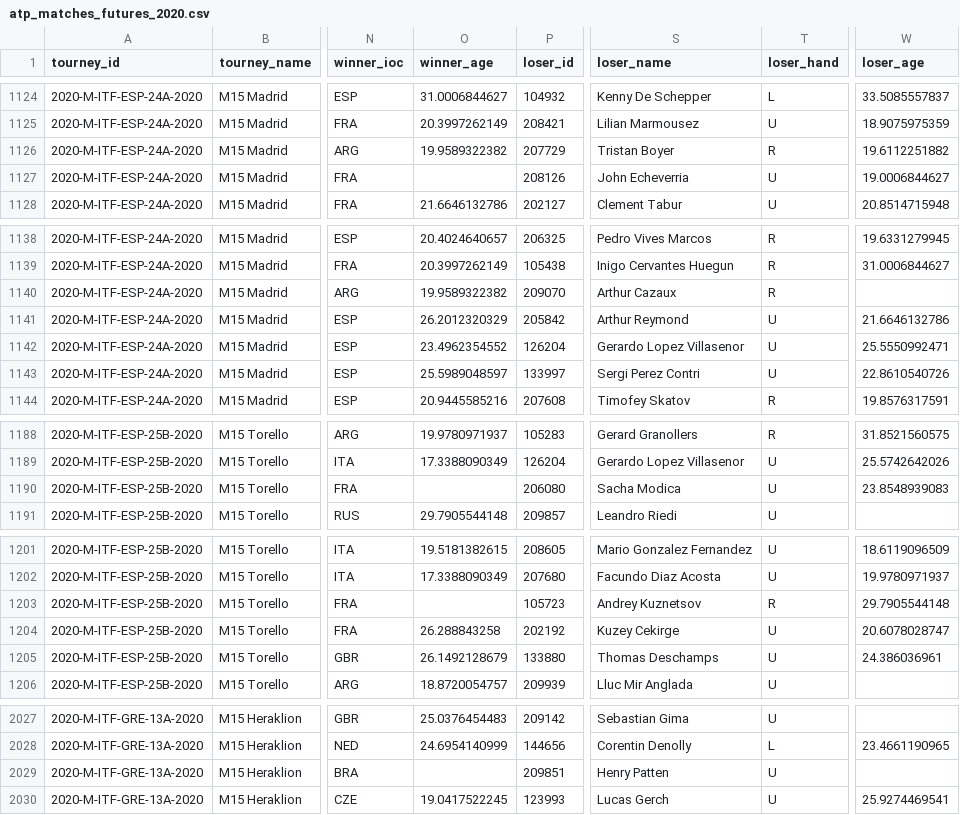
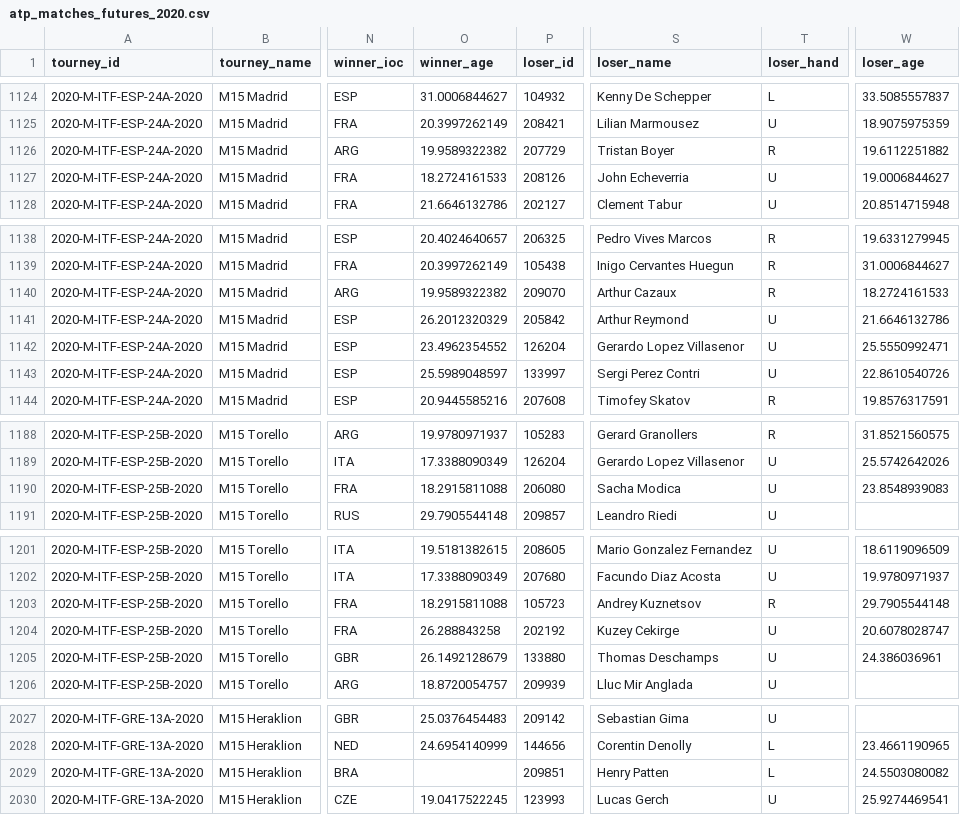
Before and after one commit to JeffSackmann/tennis_atp, a CSV file: atp_matches_futures_2020.csv, drawn as a sheet; only a part is shown, gaps mark what is left out; the diff covers the shown part only; the diff names each change by its address in the sheet, - before the commit and + after, or states it on an @@ line.

```diff
--- a/atp_matches_futures_2020.csv
+++ b/atp_matches_futures_2020.csv
-O1127 (winner_age): (empty)
+O1127 (winner_age): 18.2724161533
-W1140 (loser_age): (empty)
+W1140 (loser_age): 18.2724161533
-O1190 (winner_age): (empty)
+O1190 (winner_age): 18.2915811088
-O1203 (winner_age): (empty)
+O1203 (winner_age): 18.2915811088
-T2029 (loser_hand): U
+T2029 (loser_hand): L
-W2029 (loser_age): (empty)
+W2029 (loser_age): 24.5503080082
```
Also changed, not shown: 35 edited cells elsewhere in this file, atp_matches_qual_chall_2020.csv, 1 other file.
